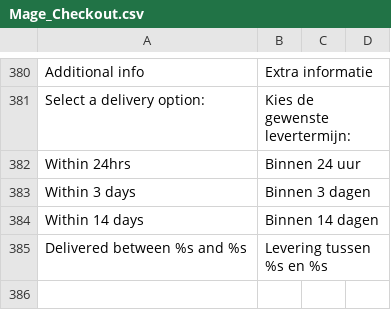
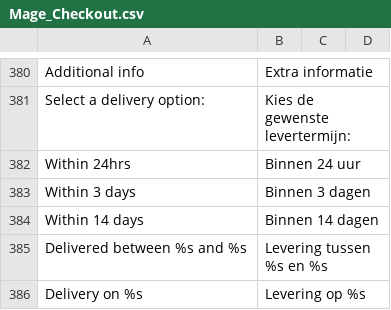
Before and after one commit to Brainworx/Magento, a CSV file: app/locale/nl_NL/Mage_Checkout.csv, drawn as a sheet; only a part is shown, gaps mark what is left out.

Commit message:
Ticket 89 - update delivery options 24hrs / selected date OR 3 days for stocksupply + start rental on deliverty date + remove preferreddeliverydate

```diff
--- a/app/locale/nl_NL/Mage_Checkout.csv
+++ b/app/locale/nl_NL/Mage_Checkout.csv
@@ -385 +385,2 @@
 "Delivered between %s and %s","Levering tussen %s en %s"
+"Delivery on %s","Levering op %s"
```
Also changed, not shown: 6 other files.
